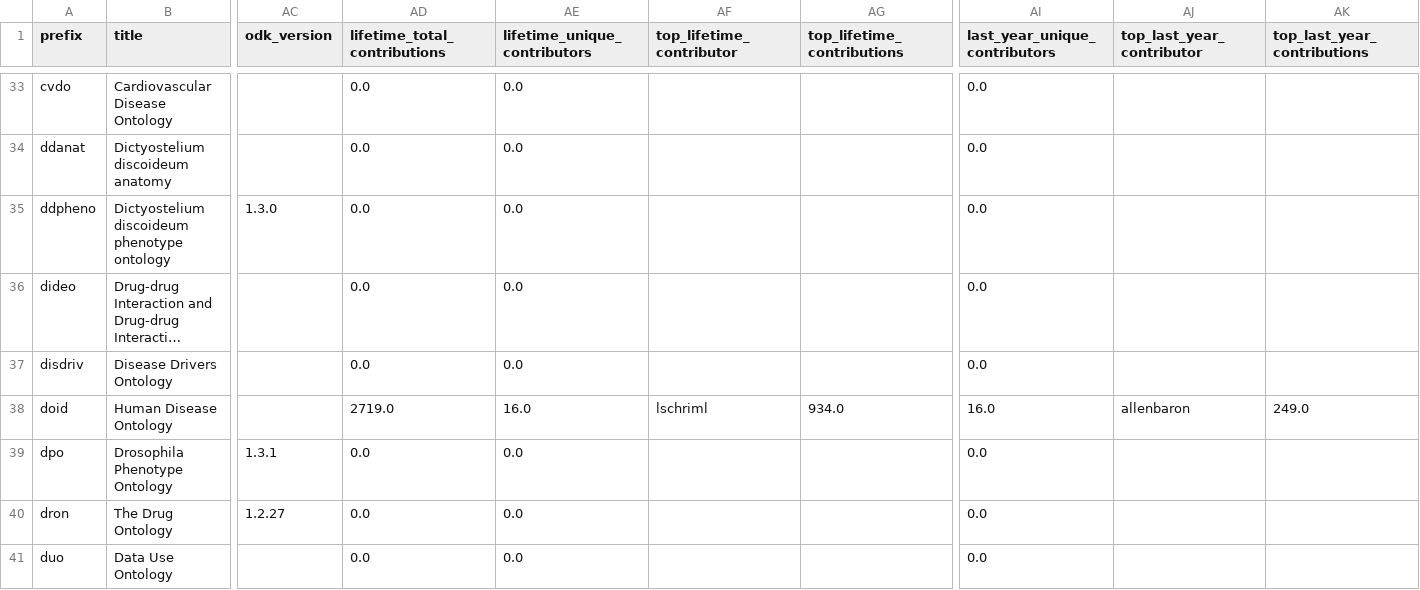
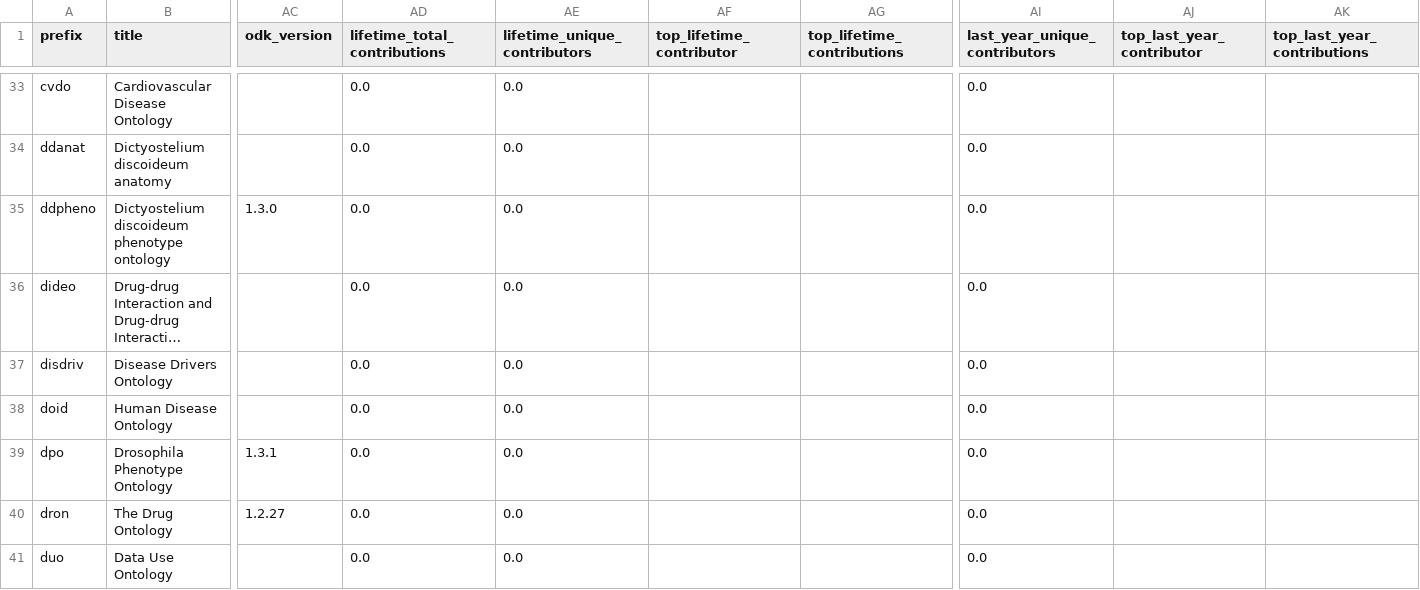
Before and after one commit to cthoyt/obo-community-health, a TSV file: data/data.tsv, drawn as a sheet; only a part is shown, gaps mark what is left out; long unchanged cells end in …; the diff covers the shown part only; the diff names each change by its address in the sheet, - before the commit and + after, or states it on an @@ line.

```diff
--- a/data/data.tsv
+++ b/data/data.tsv
-AD38 (lifetime_total_contributions): 2719.0
+AD38 (lifetime_total_contributions): 0.0
-AE38 (lifetime_unique_contributors): 16.0
+AE38 (lifetime_unique_contributors): 0.0
-AF38 (top_lifetime_contributor): lschriml
+AF38 (top_lifetime_contributor): (empty)
-AG38 (top_lifetime_contributions): 934.0
+AG38 (top_lifetime_contributions): (empty)
-AI38 (last_year_unique_contributors): 16.0
+AI38 (last_year_unique_contributors): 0.0
-AJ38 (top_last_year_contributor): allenbaron
+AJ38 (top_last_year_contributor): (empty)
-AK38 (top_last_year_contributions): 249.0
+AK38 (top_last_year_contributions): (empty)
```
Also changed, not shown: 18 edited cells elsewhere in this file, 6 other files.
